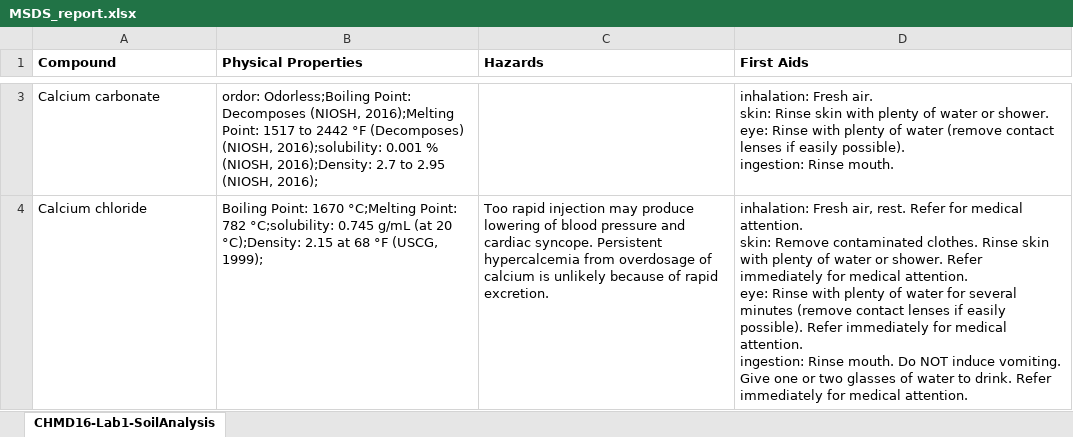
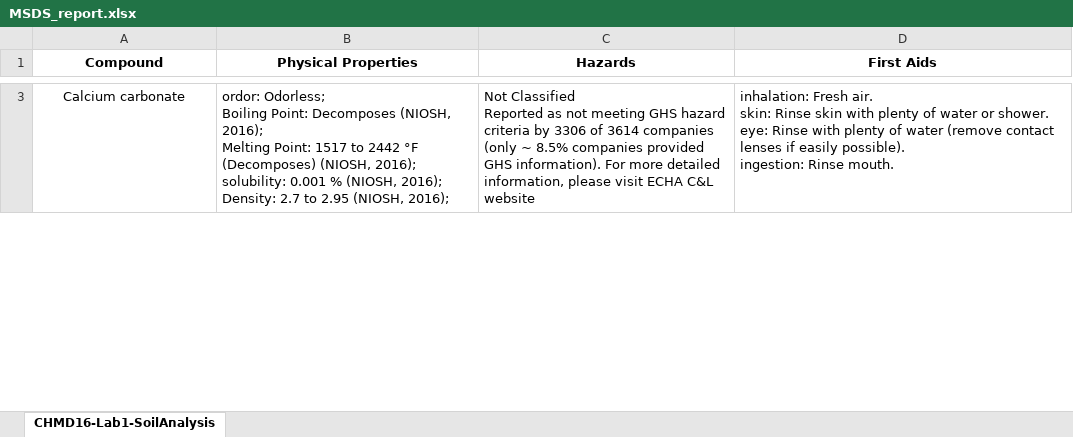
Before and after one commit to HaoLiangPao/MSDS_Generator, an Excel workbook: OutputReports/MSDS_report.xlsx, sheet CHMD16-Lab1-SoilAnalysis, drawn as a sheet; only a part is shown, gaps mark what is left out; values as stored, in another font and other column widths than the file's, no borders; removed rows and columns are numbered as before the commit, all else as after; ↵ is a line break in a cell; the diff covers the shown part only; the diff names each change by its address in the sheet, - before the commit and + after, or states it on an @@ line.

Commit message:
GHS hazards addes, format changed to be more readable, GUI front end could be added, and more improvement could be added, almost finished

```diff
--- a/OutputReports/MSDS_report.xlsx (sheet CHMD16-Lab1-SoilAnalysis)
+++ b/OutputReports/MSDS_report.xlsx (sheet CHMD16-Lab1-SoilAnalysis)
-A1:D1 alignment: left
+A1:D1 alignment: center
-A3 alignment: left
+A3 alignment: center
-B3 (Physical Properties): ordor: Odorless;Boiling Point: Decomposes (NIOSH, 2016);Melting Point: 1517 to 2442 °F (Decomposes) (NIOSH, 2016);solubility: 0.001 % (NIOSH, 2016);Density: 2.7 to…
+B3 (Physical Properties): ordor: Odorless; ↵ Boiling Point: Decomposes (NIOSH, 2016); ↵ Melting Point: 1517 to 2442 °F (Decomposes) (NIOSH, 2016); ↵ solubility: 0.001 % (NIOSH, 2016); ↵ Density: 2.7 to…
-C3 (Hazards): (empty)
+C3 (Hazards): Not Classified ↵ Reported as not meeting GHS hazard criteria by 3306 of 3614 companies (only ~ 8.5% companies provided GHS information). For more detailed information, please visit ECHA C&L website
-row 4: Calcium chloride | Boiling Point: 1670 °C;Melting Point: 782 °C;solubility: 0.745 g/mL (at 20 °C);Density: 2.15 at 68 °F (USCG, 1999); | Too rapid injection may produce lowering of blood pressure and cardiac syncope. Persistent hypercalcemia from overdosage of calcium is unlikely because of rapid excretion. | inhalation: Fresh air, rest. Refer for medical attention. ↵ skin: Remove contaminated clothes. Rinse skin with plenty of water or shower. Refer immediately for medical attention. ↵ eye: Rinse with plenty of water for several minutes (remove contact lenses if easily possible). Refer immediately for medical attention. ↵ ingestion: Rinse mouth. Do NOT induce vomiting. Give one or two glasses of water to drink. Refer immediately for medical attention.
```
Also changed, not shown: 2 added rows and 1 removed row elsewhere in this sheet, 3 other files.
